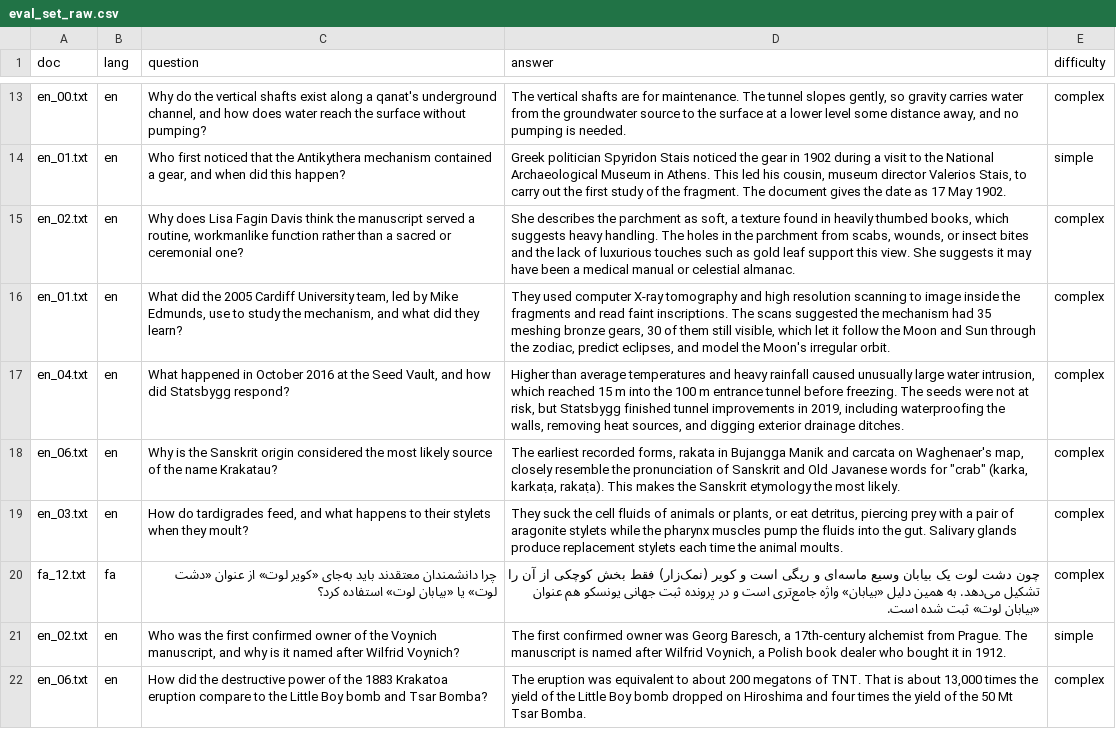
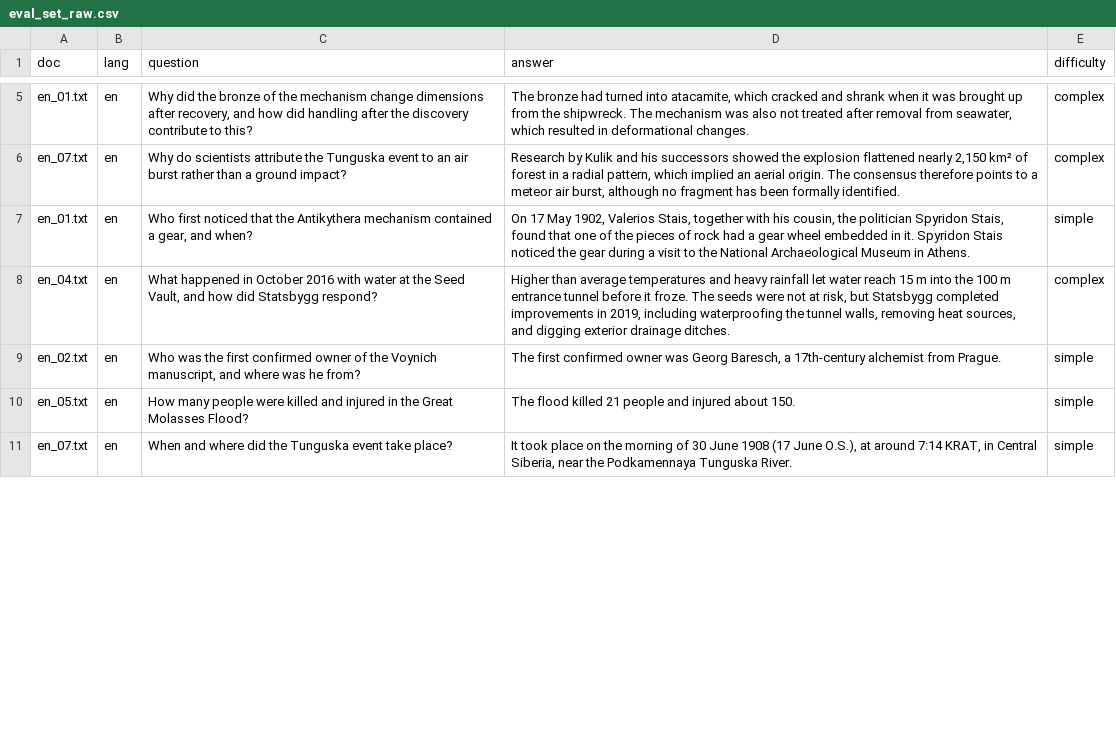
Before and after one commit to Minna79/semantic-caching-cost-aware-routing, a CSV file: eval_set_raw.csv, drawn as a sheet; only a part is shown, gaps mark what is left out; removed rows and columns are numbered as before the commit, all else as after; the diff covers the shown part only; the diff names each change by its address in the sheet, - before the commit and + after, or states it on an @@ line.

```diff
--- a/eval_set_raw.csv
+++ b/eval_set_raw.csv
-A5 (doc): en_00.txt
+A5 (doc): en_01.txt
-C5 (question): Why do the vertical shafts exist along a qanat's underground channel, and how does water reach the surface without pumping?
+C5 (question): Why did the bronze of the mechanism change dimensions after recovery, and how did handling after the discovery contribute to this?
-D5 (answer): The vertical shafts are for maintenance. The tunnel slopes gently, so gravity carries water from the groundwater source to the surface at a lower level some distance away, and no pumping is needed.
+D5 (answer): The bronze had turned into atacamite, which cracked and shrank when it was brought up from the shipwreck. The mechanism was also not treated after removal from seawater, which resulted in deformational changes.
+row 6: en_07.txt | en | Why do scientists attribute the Tunguska event to an air burst rather than a ground impact? | Research by Kulik and his successors showed the explosion flattened nearly 2,150 km² of forest in a radial pattern, which implied an aerial origin. The consensus therefore points to a meteor air burst, although no fragment has been formally identified. | complex
-C7 (question): …gear, and when did this happen?
+C7 (question): …gear, and when?
-D7 (answer): Greek politician Spyridon Stais noticed the gear in 1902 during a visit to the National Archaeological Museum in Athens. This led his cousin, museum director Valerios Stais, to carry out the first study of the fragment. The document gives the date as 17 May 1902.
+D7 (answer): On 17 May 1902, Valerios Stais, together with his cousin, the politician Spyridon Stais, found that one of the pieces of rock had a gear wheel embedded in it. Spyridon Stais noticed the gear during a visit to the National Archaeological Museum in Athens.
-row 15: en_02.txt | en | Why does Lisa Fagin Davis think the manuscript served a routine, workmanlike function rather than a sacred or ceremonial one? | She describes the parchment as soft, a texture found in heavily thumbed books, which suggests heavy handling. The holes in the parchment from scabs, wounds, or insect bites and the lack of luxurious touches such as gold leaf support this view. She suggests it may have been a medical manual or celestial almanac. | complex
-row 16: en_01.txt | en | What did the 2005 Cardiff University team, led by Mike Edmunds, use to study the mechanism, and what did they learn? | They used computer X-ray tomography and high resolution scanning to image inside the fragments and read faint inscriptions. The scans suggested the mechanism had 35 meshing bronze gears, 30 of them still visible, which let it follow the Moon and Sun through the zodiac, predict eclipses, and model the Moon's irregular orbit. | complex
-C8 (question): …October 2016 at the…
+C8 (question): …October 2016 with water at the…
-D8 (answer): …heavy rainfall caused unusually large water intrusion, which reached 15 m into the 100 m entrance tunnel before freezing. The seeds were not at risk, but Statsbygg finished tunnel improvements in 2019, including waterproofing the walls, removing…
+D8 (answer): …heavy rainfall let water reach 15 m into the 100 m entrance tunnel before it froze. The seeds were not at risk, but Statsbygg completed improvements in 2019, including waterproofing the tunnel walls, removing…
-row 18: en_06.txt | en | Why is the Sanskrit origin considered the most likely source of the name Krakatau? | The earliest recorded forms, rakata in Bujangga Manik and carcata on Waghenaer's map, closely resemble the pronunciation of Sanskrit and Old Javanese words for "crab" (karka, karkaṭa, rakaṭa). This makes the Sanskrit etymology the most likely. | complex
-row 19: en_03.txt | en | How do tardigrades feed, and what happens to their stylets when they moult? | They suck the cell fluids of animals or plants, or eat detritus, piercing prey with a pair of aragonite stylets while the pharynx muscles pump the fluids into the gut. Salivary glands produce replacement stylets each time the animal moults. | complex
-row 20: fa_12.txt | fa | چرا دانشمندان معتقدند باید به‌جای «کویر لوت» از عنوان «دشت لوت» یا «بیابان لوت» استفاده کرد؟ | چون دشت لوت یک بیابان وسیع ماسه‌ای و ریگی است و کویر (نمک‌زار) فقط بخش کوچکی از آن را تشکیل می‌دهد. به همین دلیل «بیابان» واژه جامع‌تری است و در پرونده ثبت جهانی یونسکو هم عنوان «بیابان لوت» ثبت شده است. | complex
-C9 (question): …manuscript, and why is it named after Wilfrid Voynich?
+C9 (question): …manuscript, and where was he from?
-D9 (answer): …from Prague. The manuscript is named after Wilfrid Voynich, a Polish book dealer who bought it in 1912.
+D9 (answer): …from Prague.
-row 22: en_06.txt | en | How did the destructive power of the 1883 Krakatoa eruption compare to the Little Boy bomb and Tsar Bomba? | The eruption was equivalent to about 200 megatons of TNT. That is about 13,000 times the yield of the Little Boy bomb dropped on Hiroshima and four times the yield of the 50 Mt Tsar Bomba. | complex
+row 10: en_05.txt | en | How many people were killed and injured in the Great Molasses Flood? | The flood killed 21 people and injured about 150. | simple
+row 11: en_07.txt | en | When and where did the Tunguska event take place? | It took place on the morning of 30 June 1908 (17 June O.S.), at around 7:14 KRAT, in Central Siberia, near the Podkamennaya Tunguska River. | simple
```
Also changed, not shown: 12 added rows, 12 removed rows and 9 edited cells elsewhere in this file, 2 other files.
